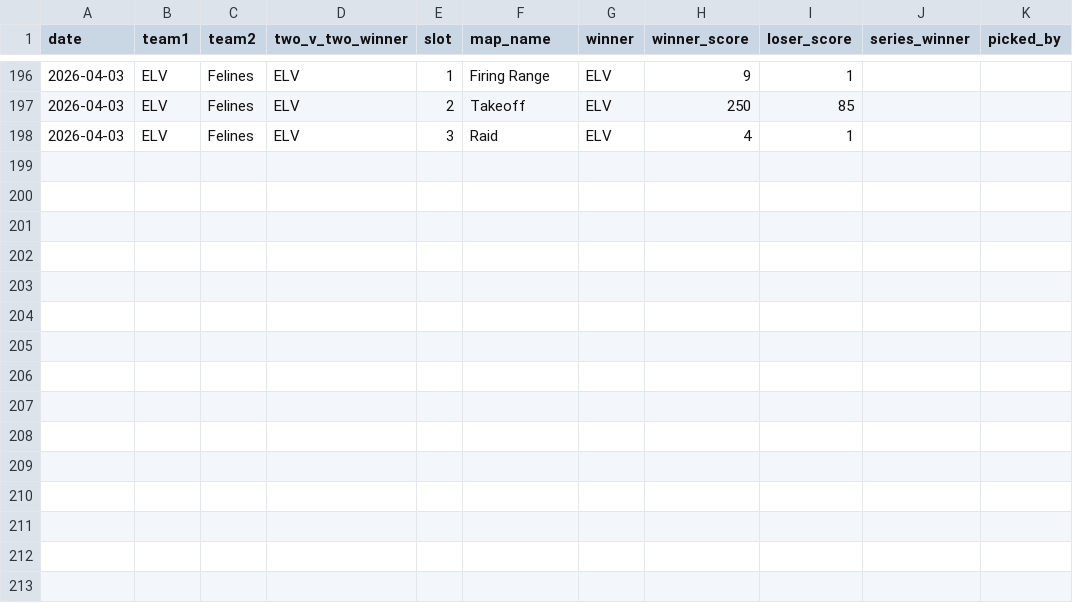
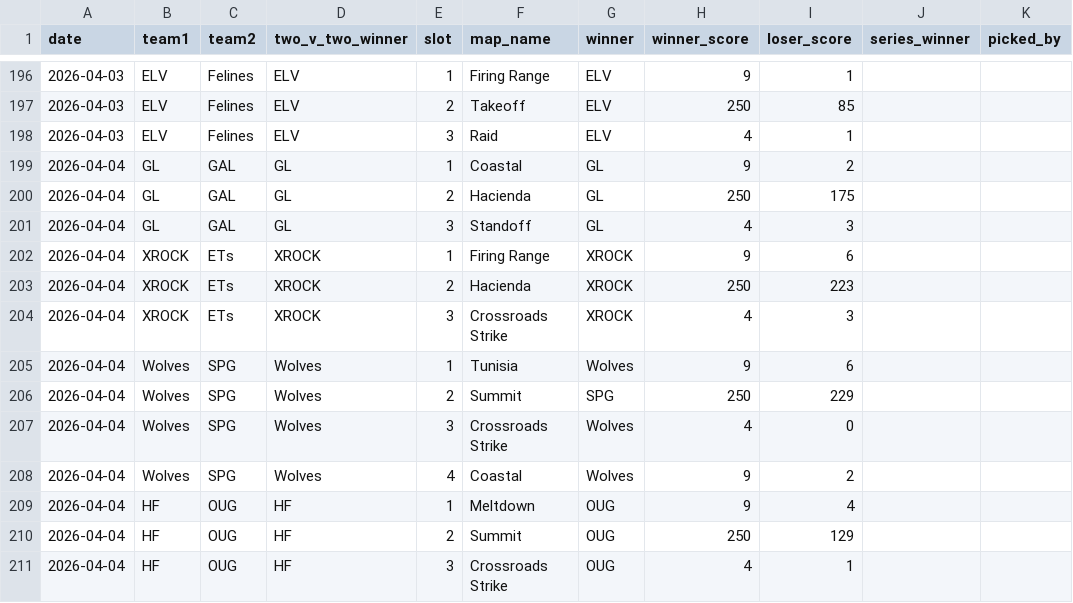
Before and after one commit to anshxl/cdm_stats, a CSV file: data/matches.csv, drawn as a sheet; only a part is shown, gaps mark what is left out; the diff names each change by its address in the sheet, - before the commit and + after, or states it on an @@ line.

```diff
--- a/data/matches.csv
+++ b/data/matches.csv
+row 199: 2026-04-04 | GL | GAL | GL | 1 | Coastal | GL | 9 | 2
+row 200: 2026-04-04 | GL | GAL | GL | 2 | Hacienda | GL | 250 | 175
+row 201: 2026-04-04 | GL | GAL | GL | 3 | Standoff | GL | 4 | 3
+row 202: 2026-04-04 | XROCK | ETs | XROCK | 1 | Firing Range | XROCK | 9 | 6
+row 203: 2026-04-04 | XROCK | ETs | XROCK | 2 | Hacienda | XROCK | 250 | 223
+row 204: 2026-04-04 | XROCK | ETs | XROCK | 3 | Crossroads Strike | XROCK | 4 | 3
+row 205: 2026-04-04 | Wolves | SPG | Wolves | 1 | Tunisia | Wolves | 9 | 6
+row 206: 2026-04-04 | Wolves | SPG | Wolves | 2 | Summit | SPG | 250 | 229
+row 207: 2026-04-04 | Wolves | SPG | Wolves | 3 | Crossroads Strike | Wolves | 4 | 0
+row 208: 2026-04-04 | Wolves | SPG | Wolves | 4 | Coastal | Wolves | 9 | 2
+row 209: 2026-04-04 | HF | OUG | HF | 1 | Meltdown | OUG | 9 | 4
+row 210: 2026-04-04 | HF | OUG | HF | 2 | Summit | OUG | 250 | 129
+row 211: 2026-04-04 | HF | OUG | HF | 3 | Crossroads Strike | OUG | 4 | 1
```
Also changed, not shown: data/scrims_players.csv, data/scrims_team.csv, 7 other files.
